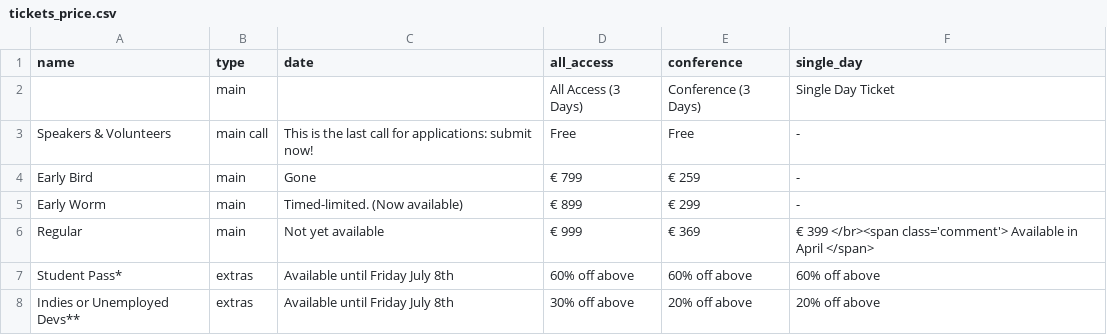
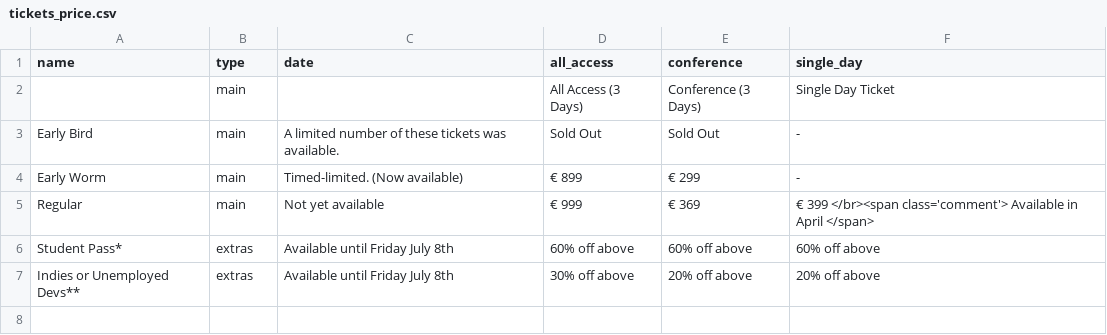
Before and after one commit to NoorShaker/nucl.ai, a CSV file: _data/tickets_price.csv, drawn as a sheet.

Commit message:
Updated ticket prices.

```diff
--- a/_data/tickets_price.csv
+++ b/_data/tickets_price.csv
@@ -2,4 +2,3 @@ name,type,date,all_access,conference,single_day
 "",main,"",All Access (3 Days),Conference (3 Days),Single Day Ticket
-Speakers & Volunteers,main  call,This is the last call for applications: submit now!,Free,Free, -
-Early Bird,main,Gone,€ 799,€ 259, -
+Early Bird,main,A limited number of these tickets was available.,Sold Out,Sold Out, -
 Early Worm,main,Timed-limited. (Now available),€ 899,€ 299, -
```
